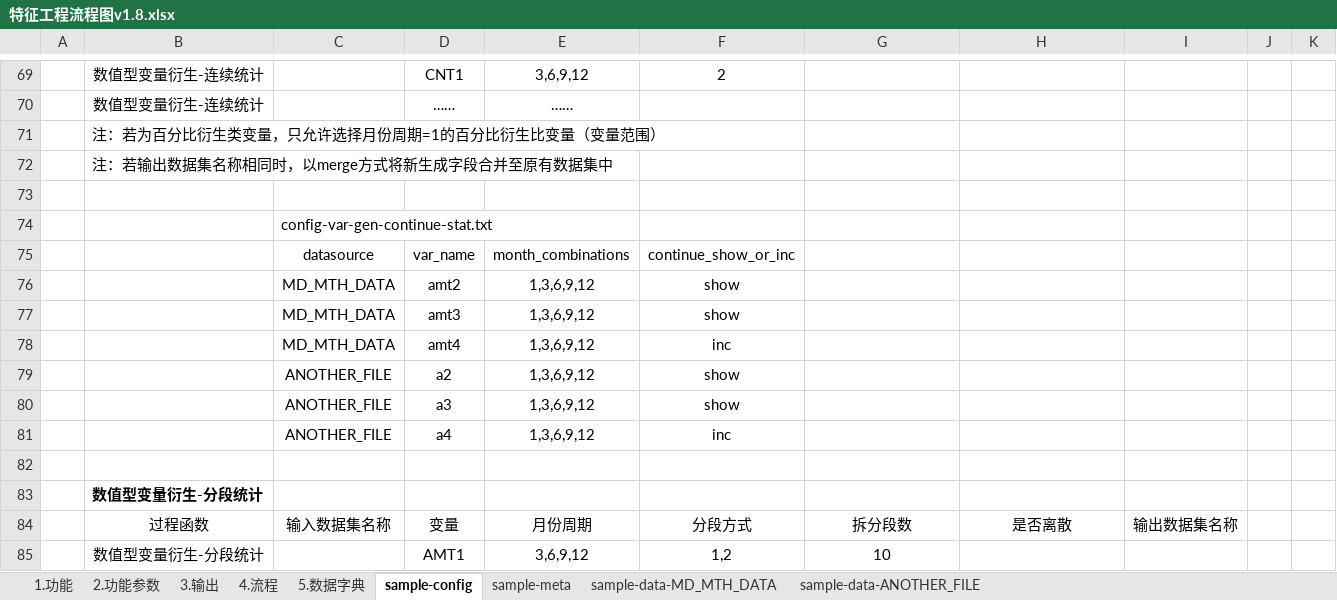
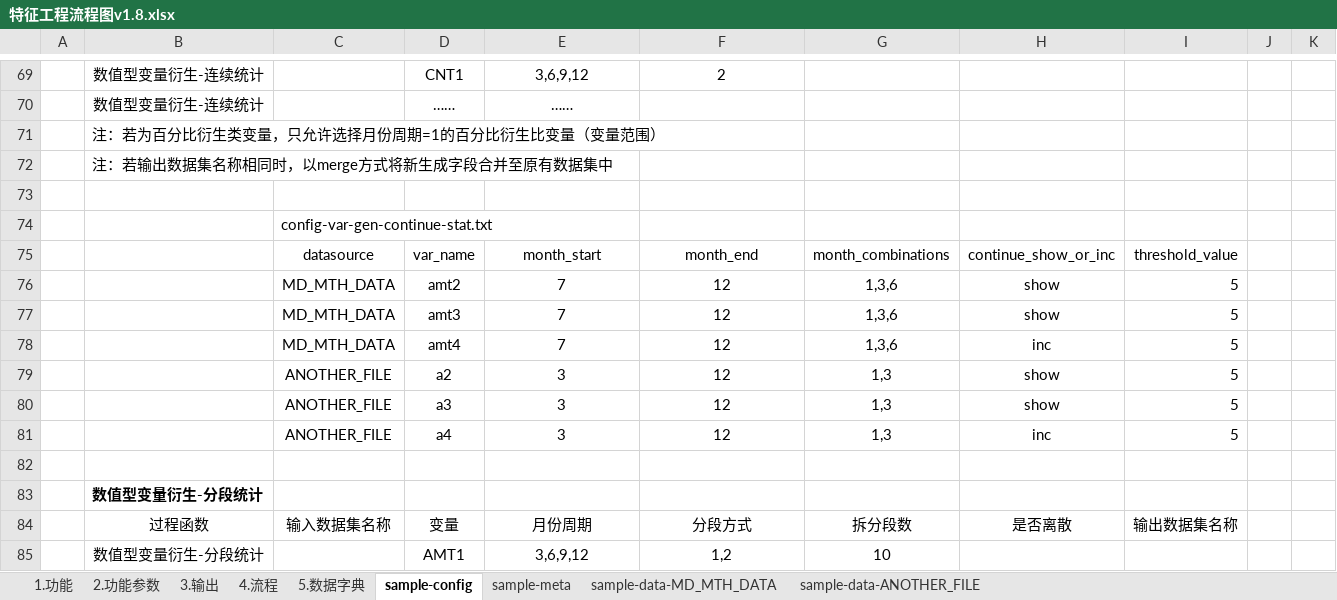
Before and after one commit to WolfeeTJ/FeatureFramework, an Excel workbook: doc/特征工程流程图v1.8.xlsx, sheet sample-config, drawn as a sheet; only a part is shown, gaps mark what is left out; values as stored, in another font and other column widths than the file's, no borders; removed rows and columns are numbered as before the commit, all else as after; the diff names each change by its address in the sheet, - before the commit and + after, or states it on an @@ line.

Commit message:
added: continue show/inc

```diff
--- a/doc/特征工程流程图v1.8.xlsx (sheet sample-config)
+++ b/doc/特征工程流程图v1.8.xlsx (sheet sample-config)
-row 75:  |  | datasource | var_name | month_combinations | continue_show_or_inc
-row 76:  |  | MD_MTH_DATA | amt2 | 1,3,6,9,12 | show
-row 77:  |  | MD_MTH_DATA | amt3 | 1,3,6,9,12 | show
-row 78:  |  | MD_MTH_DATA | amt4 | 1,3,6,9,12 | inc
-row 79:  |  | ANOTHER_FILE | a2 | 1,3,6,9,12 | show
-row 80:  |  | ANOTHER_FILE | a3 | 1,3,6,9,12 | show
-row 81:  |  | ANOTHER_FILE | a4 | 1,3,6,9,12 | inc
+row 75:  |  | datasource | var_name | month_start | month_end | month_combinations | continue_show_or_inc | threshold_value
+row 76:  |  | MD_MTH_DATA | amt2 | 7 | 12 | 1,3,6 | show | 5
+row 77:  |  | MD_MTH_DATA | amt3 | 7 | 12 | 1,3,6 | show | 5
+row 78:  |  | MD_MTH_DATA | amt4 | 7 | 12 | 1,3,6 | inc | 5
+row 79:  |  | ANOTHER_FILE | a2 | 3 | 12 | 1,3 | show | 5
+row 80:  |  | ANOTHER_FILE | a3 | 3 | 12 | 1,3 | show | 5
+row 81:  |  | ANOTHER_FILE | a4 | 3 | 12 | 1,3 | inc | 5
```
Also changed, not shown: sheet sample-data-MD_MTH_DATA, sheet sample-data-ANOTHER_FILE, 3 other files.
